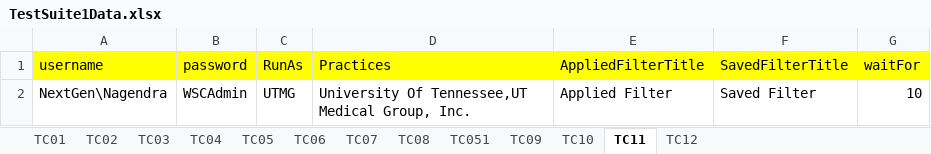
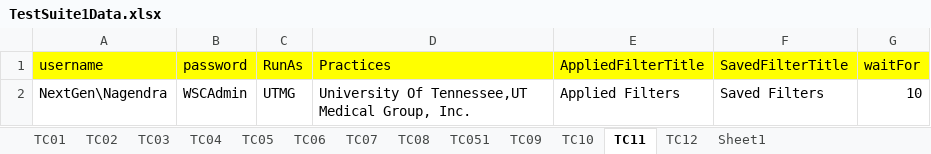
Before and after one commit to pandu8402/wshKeywordDriven, an Excel workbook: Customers/NextGen/TestSuite1Data.xlsx, sheet TC11, drawn as a sheet; values as stored, in another font and other column widths than the file's, no borders; the diff names each change by its address in the sheet, - before the commit and + after, or states it on an @@ line.

```diff
--- a/Customers/NextGen/TestSuite1Data.xlsx (sheet TC11)
+++ b/Customers/NextGen/TestSuite1Data.xlsx (sheet TC11)
+sheet tab: Sheet1
-E2 (AppliedFilterTitle): Applied Filter
+E2 (AppliedFilterTitle): Applied Filters
-F2 (SavedFilterTitle): Saved Filter
+F2 (SavedFilterTitle): Saved Filters
```
Also changed, not shown: Customers/NextGen/TestSuite1.xlsx, 17 other files.
